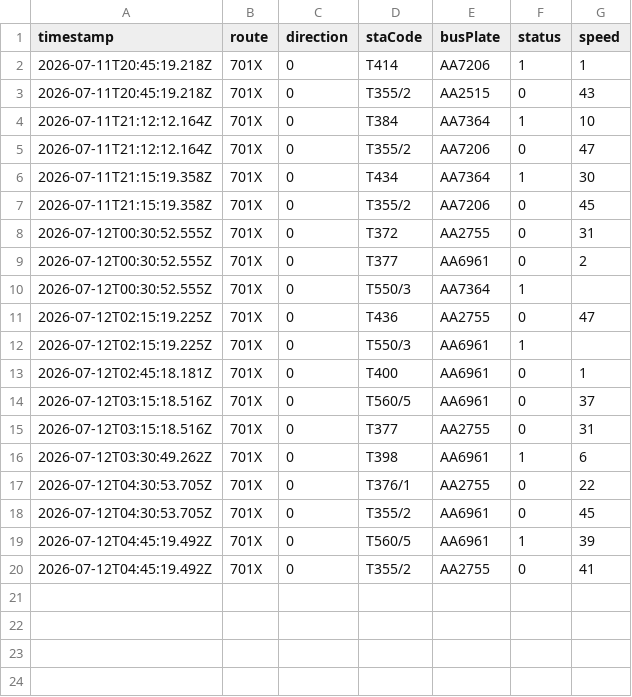
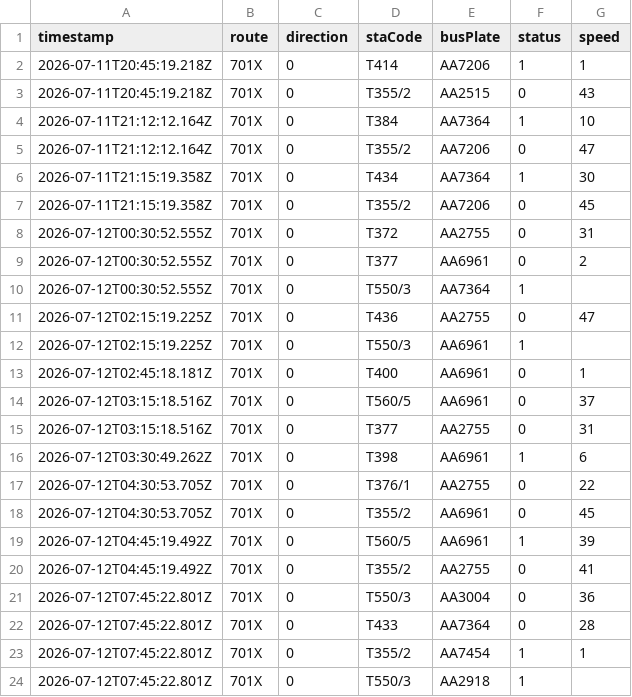
Before and after one commit to ChiHin-Lio/macau-bus-data, a CSV file: raw_logs/701X.csv, drawn as a sheet.

Commit message:
scraper: update 701X.csv via Cloudflare Worker

```diff
--- a/raw_logs/701X.csv
+++ b/raw_logs/701X.csv
@@ -20 +20,5 @@ timestamp,route,direction,staCode,busPlate,status,speed
 2026-07-12T04:45:19.492Z,701X,0,T355/2,AA2755,0,41
+2026-07-12T07:45:22.801Z,701X,0,T550/3,AA3004,0,36
+2026-07-12T07:45:22.801Z,701X,0,T433,AA7364,0,28
+2026-07-12T07:45:22.801Z,701X,0,T355/2,AA7454,1,1
+2026-07-12T07:45:22.801Z,701X,0,T550/3,AA2918,1,
```
